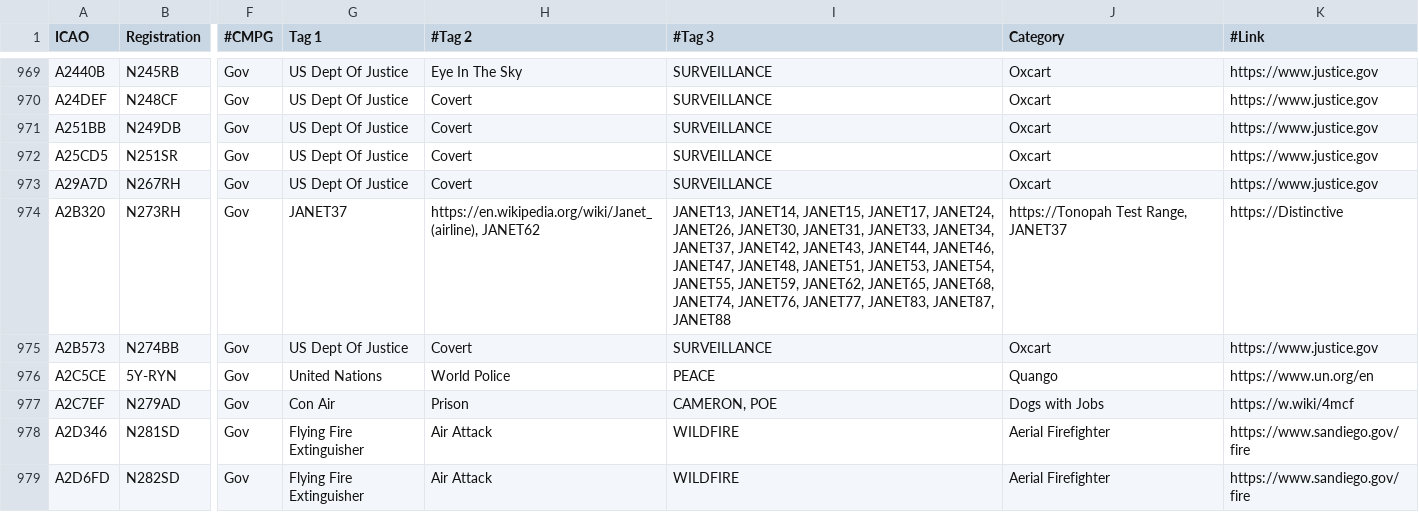
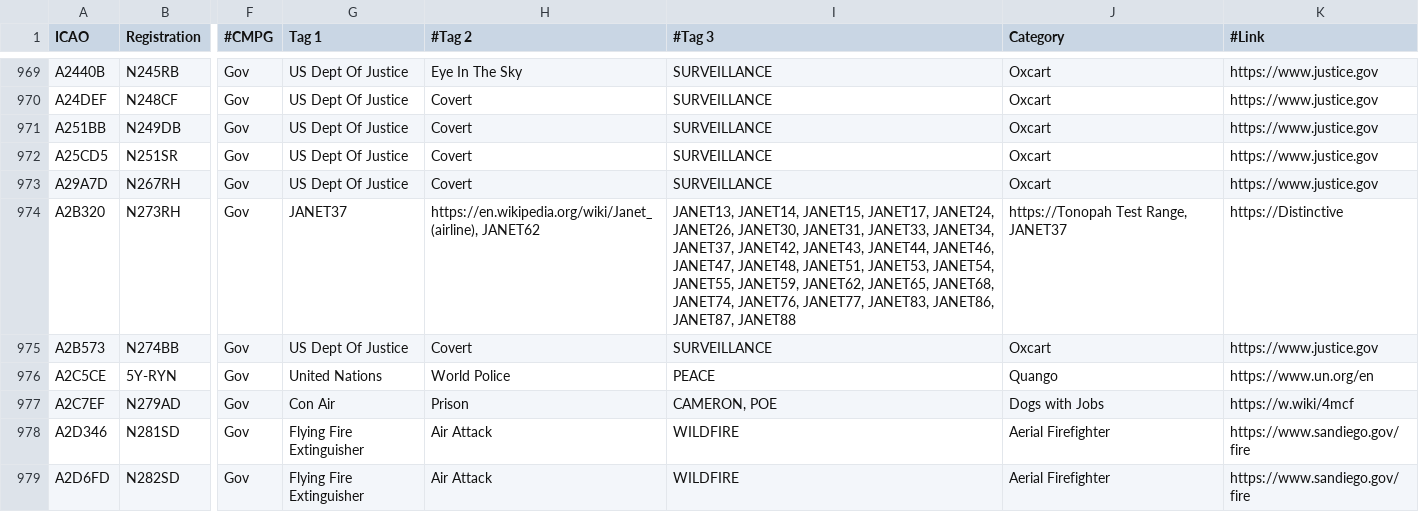
Before and after one commit to djrexishere91/df-adsb-lists, a CSV file: plane-alert-gov-images.csv, drawn as a sheet; only a part is shown, gaps mark what is left out; the diff names each change by its address in the sheet, - before the commit and + after, or states it on an @@ line.

```diff
--- a/plane-alert-gov-images.csv
+++ b/plane-alert-gov-images.csv
-I974 (#Tag 3): …JANET77, JANET83, JANET87, JANET88
+I974 (#Tag 3): …JANET77, JANET83, JANET86, JANET87, JANET88
```
Also changed, not shown: 1 other file.
